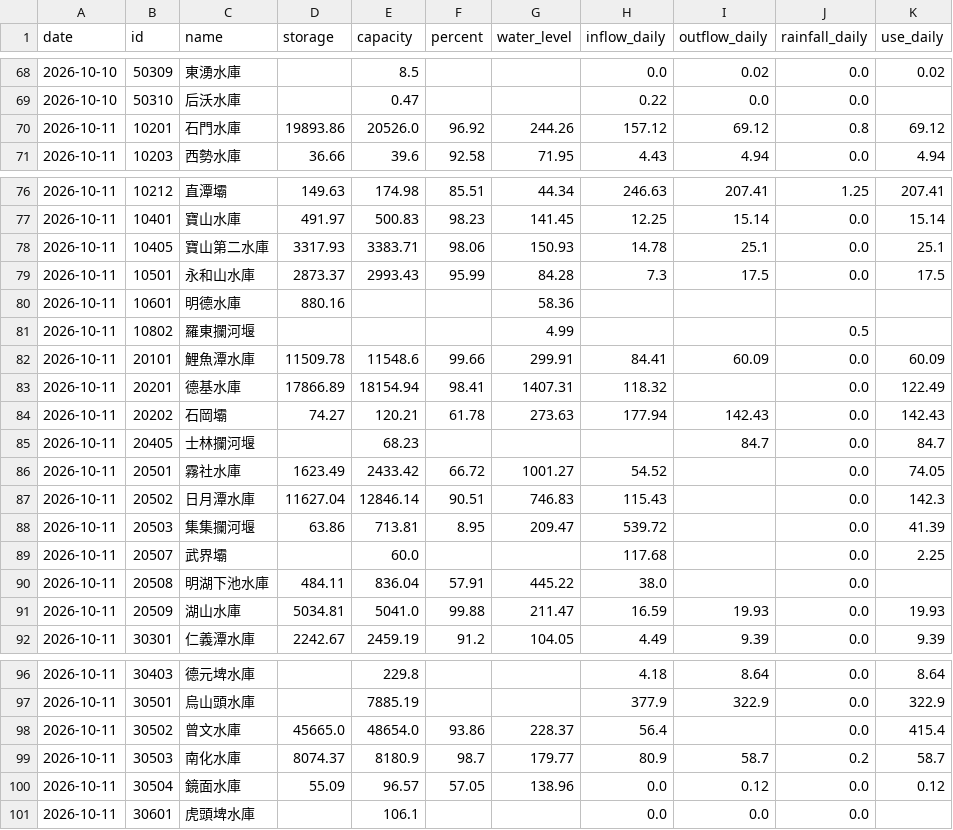
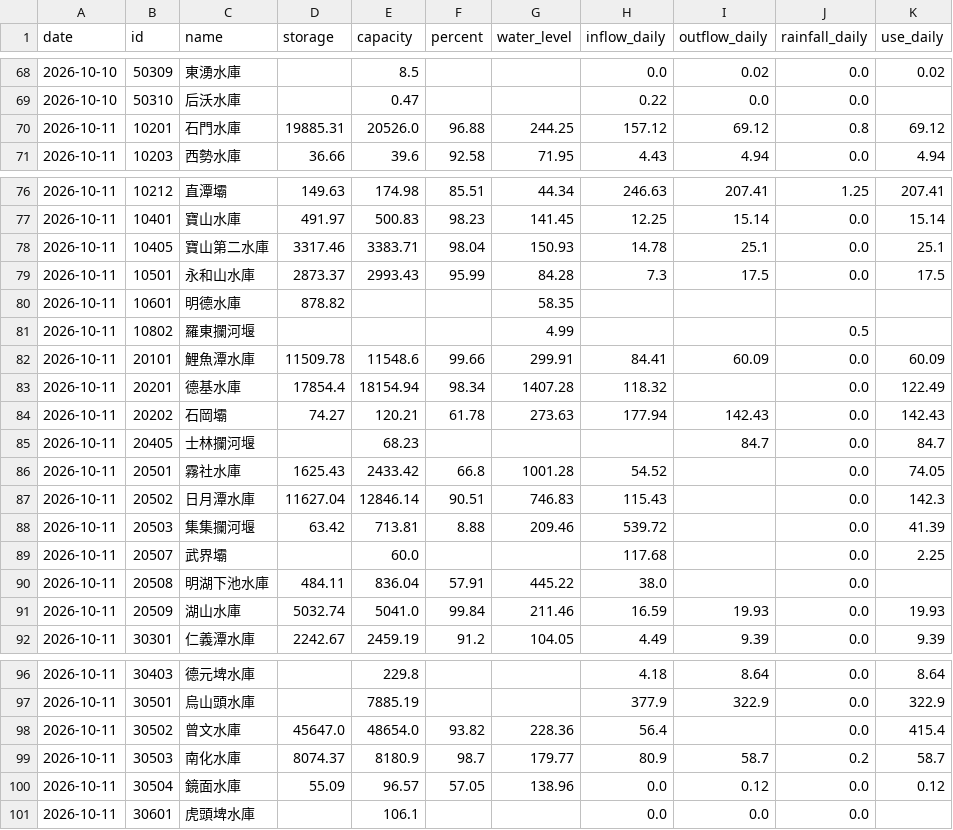
Before and after one commit to test21test21/taiwan-reservoir, a CSV file: data/history.csv, drawn as a sheet; only a part is shown, gaps mark what is left out.

```diff
--- a/data/history.csv
+++ b/data/history.csv
@@ -69,3 +69,3 @@ date,id,name,storage,capacity,percent,water_level,inflow_daily,outflow_daily,rai
 2026-10-10,50310,后沃水庫,,0.47,,,0.22,0.0,0.0,
-2026-10-11,10201,石門水庫,19893.86,20526.0,96.92,244.26,157.12,69.12,0.8,69.12
+2026-10-11,10201,石門水庫,19885.31,20526.0,96.88,244.25,157.12,69.12,0.8,69.12
 2026-10-11,10203,西勢水庫,36.66,39.6,92.58,71.95,4.43,4.94,0.0,4.94
@@ -77,16 +77,16 @@ date,id,name,storage,capacity,percent,water_level,inflow_daily,outflow_daily,rai
 2026-10-11,10401,寶山水庫,491.97,500.83,98.23,141.45,12.25,15.14,0.0,15.14
-2026-10-11,10405,寶山第二水庫,3317.93,3383.71,98.06,150.93,14.78,25.1,0.0,25.1
+2026-10-11,10405,寶山第二水庫,3317.46,3383.71,98.04,150.93,14.78,25.1,0.0,25.1
 2026-10-11,10501,永和山水庫,2873.37,2993.43,95.99,84.28,7.3,17.5,0.0,17.5
-2026-10-11,10601,明德水庫,880.16,,,58.36,,,,
+2026-10-11,10601,明德水庫,878.82,,,58.35,,,,
 2026-10-11,10802,羅東攔河堰,,,,4.99,,,0.5,
 2026-10-11,20101,鯉魚潭水庫,11509.78,11548.6,99.66,299.91,84.41,60.09,0.0,60.09
-2026-10-11,20201,德基水庫,17866.89,18154.94,98.41,1407.31,118.32,,0.0,122.49
+2026-10-11,20201,德基水庫,17854.4,18154.94,98.34,1407.28,118.32,,0.0,122.49
 2026-10-11,20202,石岡壩,74.27,120.21,61.78,273.63,177.94,142.43,0.0,142.43
 2026-10-11,20405,士林攔河堰,,68.23,,,,84.7,0.0,84.7
-2026-10-11,20501,霧社水庫,1623.49,2433.42,66.72,1001.27,54.52,,0.0,74.05
+2026-10-11,20501,霧社水庫,1625.43,2433.42,66.8,1001.28,54.52,,0.0,74.05
 2026-10-11,20502,日月潭水庫,11627.04,12846.14,90.51,746.83,115.43,,0.0,142.3
-2026-10-11,20503,集集攔河堰,63.86,713.81,8.95,209.47,539.72,,0.0,41.39
+2026-10-11,20503,集集攔河堰,63.42,713.81,8.88,209.46,539.72,,0.0,41.39
 2026-10-11,20507,武界壩,,60.0,,,117.68,,0.0,2.25
 2026-10-11,20508,明湖下池水庫,484.11,836.04,57.91,445.22,38.0,,0.0,
-2026-10-11,20509,湖山水庫,5034.81,5041.0,99.88,211.47,16.59,19.93,0.0,19.93
+2026-10-11,20509,湖山水庫,5032.74,5041.0,99.84,211.46,16.59,19.93,0.0,19.93
 2026-10-11,30301,仁義潭水庫,2242.67,2459.19,91.2,104.05,4.49,9.39,0.0,9.39
@@ -97,3 +97,3 @@ date,id,name,storage,capacity,percent,water_level,inflow_daily,outflow_daily,rai
 2026-10-11,30501,烏山頭水庫,,7885.19,,,377.9,322.9,0.0,322.9
-2026-10-11,30502,曾文水庫,45665.0,48654.0,93.86,228.37,56.4,,0.0,415.4
+2026-10-11,30502,曾文水庫,45647.0,48654.0,93.82,228.36,56.4,,0.0,415.4
 2026-10-11,30503,南化水庫,8074.37,8180.9,98.7,179.77,80.9,58.7,0.2,58.7
```
Also changed, not shown: 3 other files.
